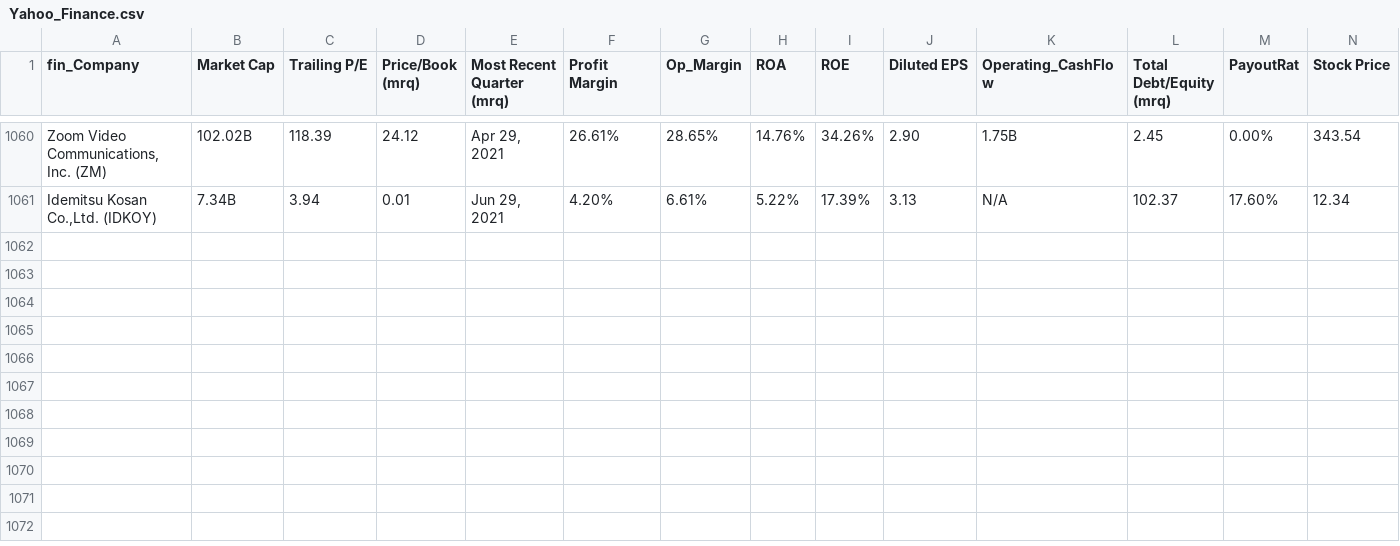
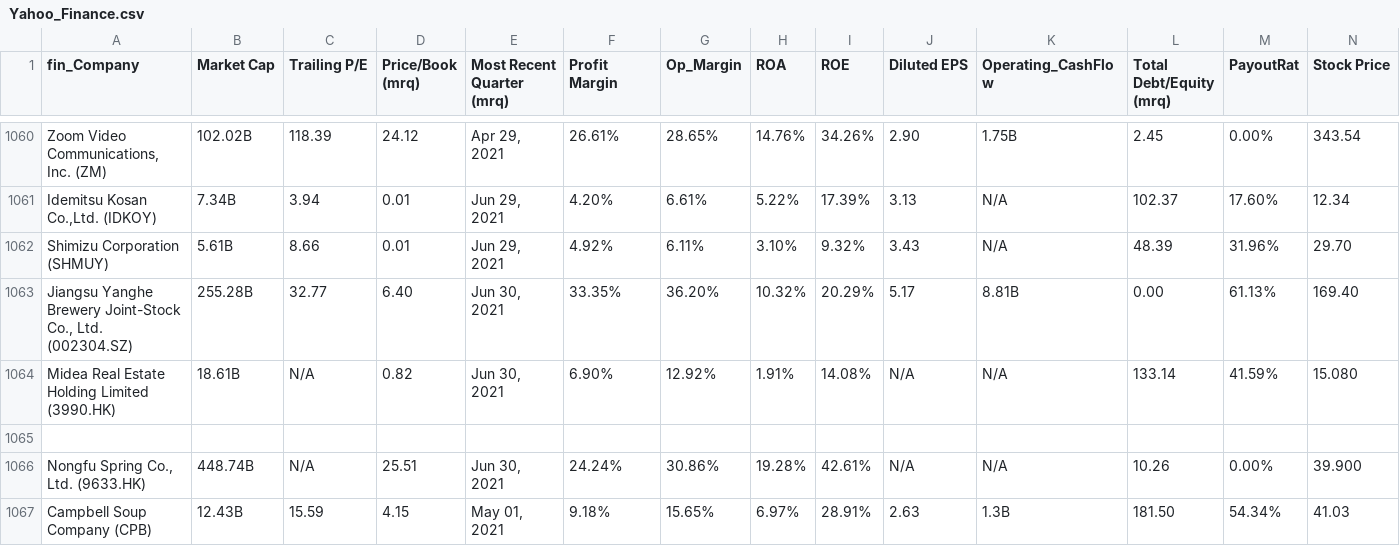
Before and after one commit to shweta-29/Companies_ESG_Scraper, a CSV file: Yahoo_Finance.csv, drawn as a sheet; only a part is shown, gaps mark what is left out; rows hold the shown columns only; the diff names each change by its address in the sheet, - before the commit and + after, or states it on an @@ line.

```diff
--- a/Yahoo_Finance.csv
+++ b/Yahoo_Finance.csv
+row 1062: Shimizu Corporation (SHMUY) | 5.61B | 8.66 | 0.01 | Jun 29, 2021 | 4.92% | 6.11% | 3.10% | 9.32% | 3.43 | N/A | 48.39 | 31.96% | 29.70
+row 1063: Jiangsu Yanghe Brewery Joint-Stock Co., Ltd. (002304.SZ) | 255.28B | 32.77 | 6.40 | Jun 30, 2021 | 33.35% | 36.20% | 10.32% | 20.29% | 5.17 | 8.81B | 0.00 | 61.13% | 169.40
+row 1064: Midea Real Estate Holding Limited (3990.HK) | 18.61B | N/A | 0.82 | Jun 30, 2021 | 6.90% | 12.92% | 1.91% | 14.08% | N/A | N/A | 133.14 | 41.59% | 15.080
+row 1065: (empty)
+row 1066: Nongfu Spring Co., Ltd. (9633.HK) | 448.74B | N/A | 25.51 | Jun 30, 2021 | 24.24% | 30.86% | 19.28% | 42.61% | N/A | N/A | 10.26 | 0.00% | 39.900
+row 1067: Campbell Soup Company (CPB) | 12.43B | 15.59 | 4.15 | May 01, 2021 | 9.18% | 15.65% | 6.97% | 28.91% | 2.63 | 1.3B | 181.50 | 54.34% | 41.03
```
Also changed, not shown: 2 other files.
